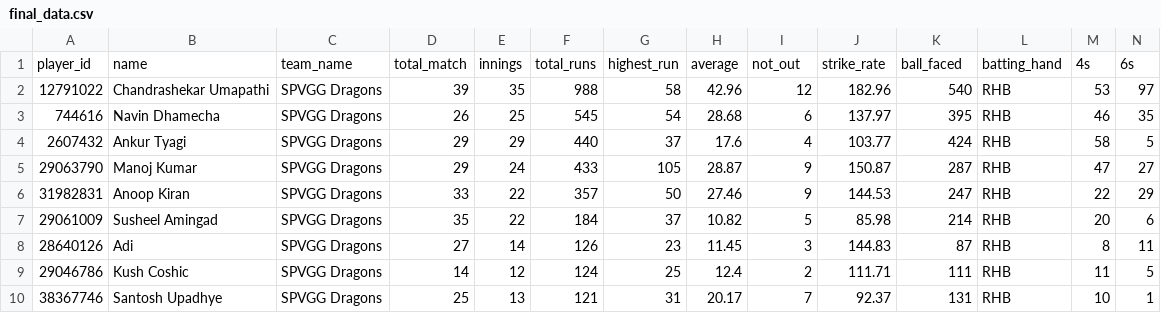
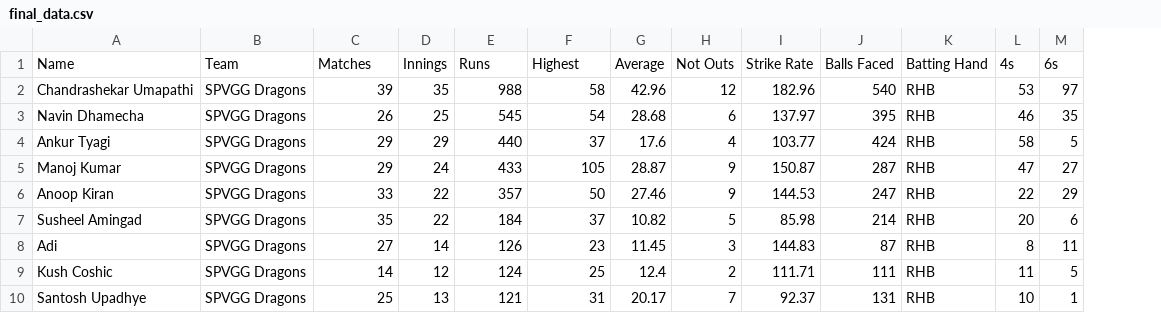
Before and after one commit to 22chandu94/DragonsDashboard, a CSV file: final_data.csv, drawn as a sheet; only a part is shown; removed rows and columns are numbered as before the commit, all else as after; rows hold the shown columns only; the diff names each change by its address in the sheet, - before the commit and + after, or states it on an @@ line.

Commit message:
updated column names

```diff
--- a/final_data.csv
+++ b/final_data.csv
-column A, rows 2-10: 12791022 | 744616 | 2607432 | 29063790 | 31982831 | 29061009 | 28640126 | 29046786 | 38367746
-row 1: player_id | name | team_name | total_match | innings | total_runs | highest_run | average | not_out | strike_rate | ball_faced | batting_hand | 4s | 6s
+row 1: Name | Team | Matches | Innings | Runs | Highest | Average | Not Outs | Strike Rate | Balls Faced | Batting Hand | 4s | 6s
```
Also changed, not shown: 3 other files.
